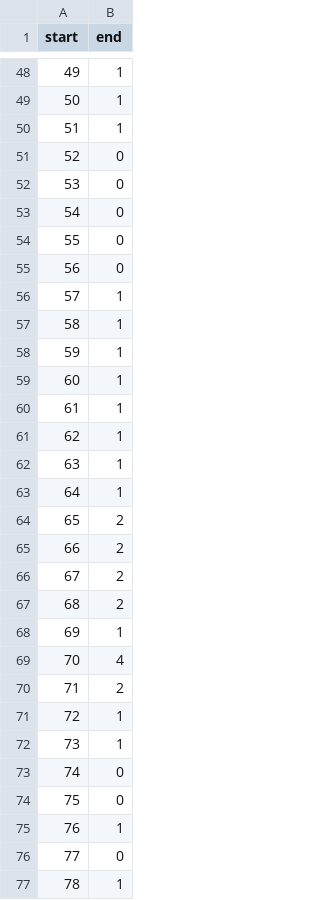
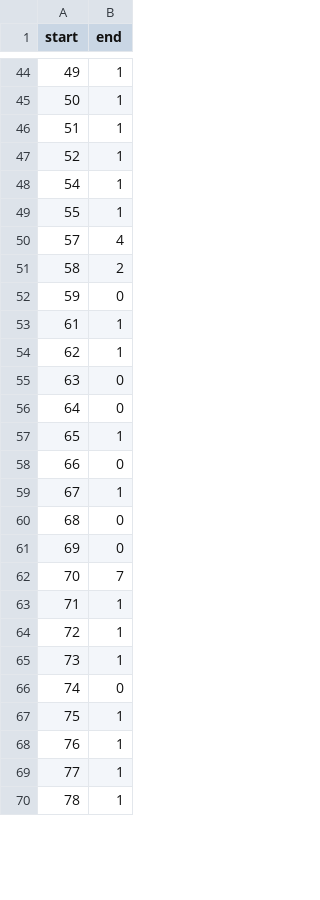
Before and after one commit to alibaba/GraphScope, a CSV file: flex/interactive/examples/graph_algo/Paper_HasField_CCFField.csv, drawn as a sheet; only a part is shown, gaps mark what is left out; the diff covers the shown part only.

```diff
--- a/flex/interactive/examples/graph_algo/Paper_HasField_CCFField.csv
+++ b/flex/interactive/examples/graph_algo/Paper_HasField_CCFField.csv
@@ -50,22 +46,19 @@ start|end
 51|1
-52|0
-53|0
-54|0
-55|0
-56|0
-57|1
-58|1
-59|1
-60|1
+52|1
+54|1
+55|1
+57|4
+58|2
+59|0
 61|1
 62|1
-63|1
-64|1
-65|2
-66|2
-67|2
-68|2
-69|1
-70|4
-71|2
+63|0
+64|0
+65|1
+66|0
+67|1
+68|0
+69|0
+70|7
+71|1
 72|1
@@ -73,5 +66,5 @@ start|end
 74|0
-75|0
+75|1
 76|1
-77|0
+77|1
 78|1
```
Also changed, not shown: 20 added rows, 5 removed rows and 28 edited cells elsewhere in this file, flex/interactive/examples/graph_algo/CCFField.csv, flex/interactive/examples/graph_algo/Paper.csv, 20 other files.
